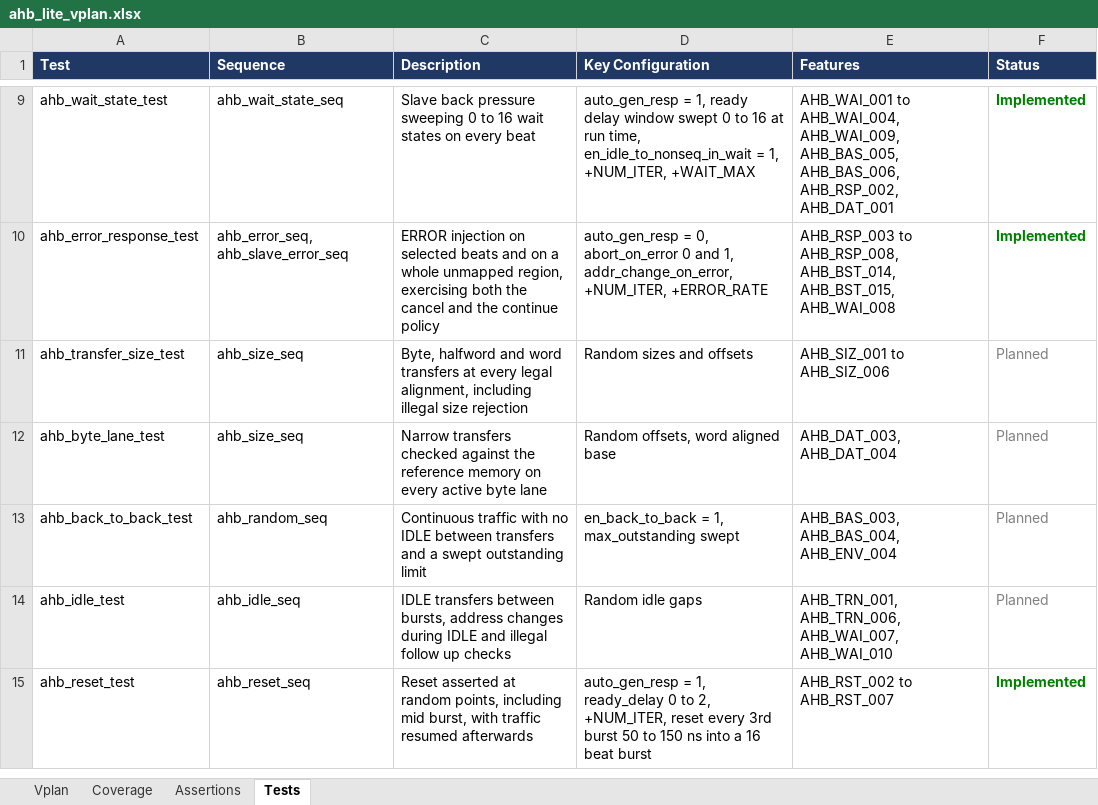
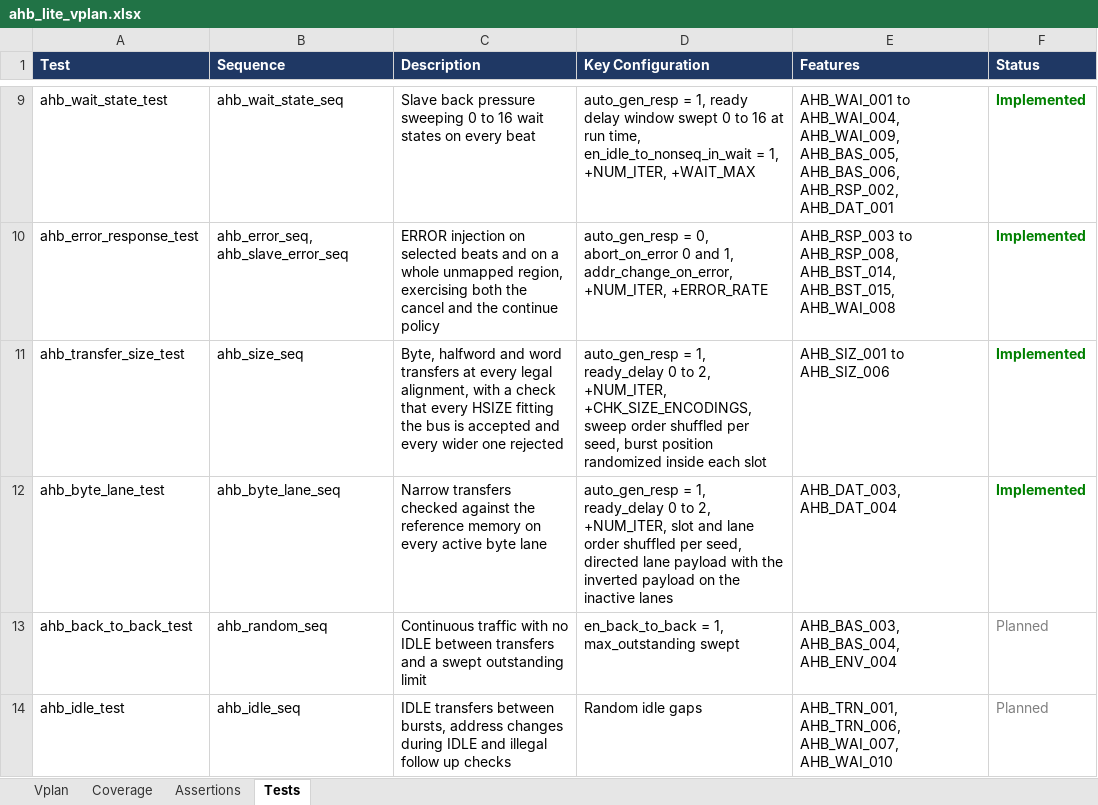
Before and after one commit to legiahuy15/AMBA-3-AHB-Lite-VIP, an Excel workbook: doc/ahb_lite_vplan.xlsx, sheet Tests, drawn as a sheet; only a part is shown, gaps mark what is left out; the shorter side is filled out with more unchanged rows; values as stored, in another font and other column widths than the file's, no borders; the diff names each change by its address in the sheet, - before the commit and + after, or states it on an @@ line.

```diff
--- a/doc/ahb_lite_vplan.xlsx (sheet Tests)
+++ b/doc/ahb_lite_vplan.xlsx (sheet Tests)
-C11 (Description): …legal alignment, including illegal size rejection
+C11 (Description): …legal alignment, with a check that every HSIZE fitting the bus is accepted and every wider one rejected
-D11 (Key Configuration): Random sizes and offsets
+D11 (Key Configuration): auto_gen_resp = 1, ready_delay 0 to 2, +NUM_ITER, +CHK_SIZE_ENCODINGS, sweep order shuffled per seed, burst position randomized inside each slot
-F11:F12 (Status): Planned
+F11:F12 (Status): Implemented
@@ F11:F12 bold: off → on, text colour: #808080 → #008000 @@
-B12 (Sequence): ahb_size_seq
+B12 (Sequence): ahb_byte_lane_seq
-D12 (Key Configuration): Random offsets, word aligned base
+D12 (Key Configuration): auto_gen_resp = 1, ready_delay 0 to 2, +NUM_ITER, slot and lane order shuffled per seed, directed lane payload with the inverted payload on the inactive lanes
```
Also changed, not shown: sheet Vplan, 7 other files.
